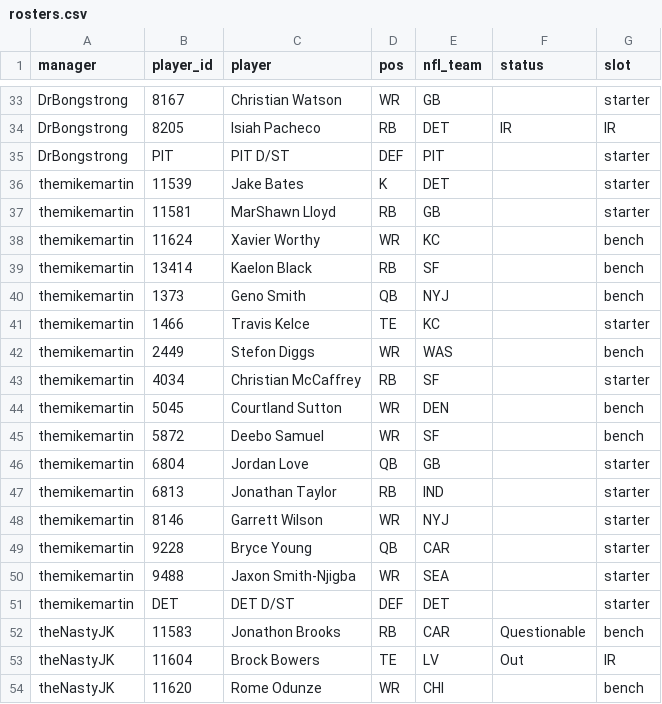
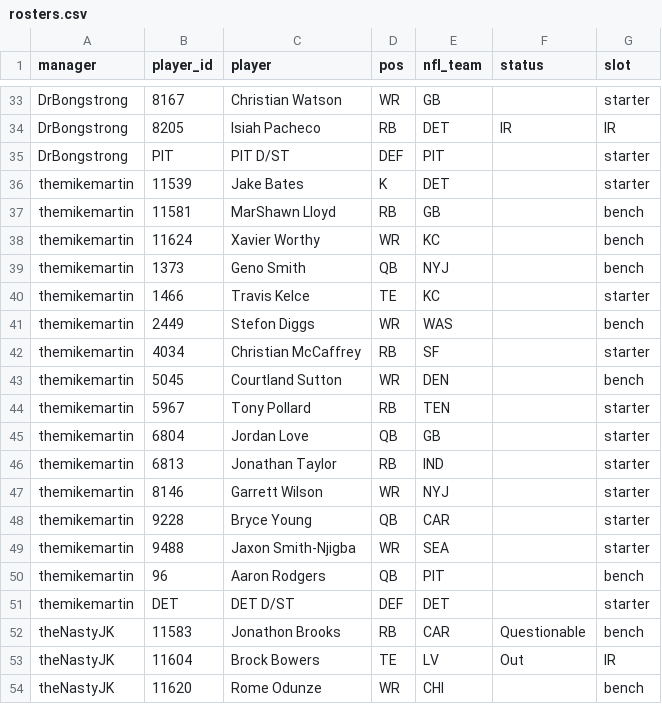
Before and after one commit to mikemartin/fantasy-football-auction-optimizer, a CSV file: data/league/rosters.csv, drawn as a sheet; only a part is shown, gaps mark what is left out.

```diff
--- a/data/league/rosters.csv
+++ b/data/league/rosters.csv
@@ -36,5 +36,4 @@ DrBongstrong,PIT,PIT D/ST,DEF,PIT,,starter
 themikemartin,11539,Jake Bates,K,DET,,starter
-themikemartin,11581,MarShawn Lloyd,RB,GB,,starter
+themikemartin,11581,MarShawn Lloyd,RB,GB,,bench
 themikemartin,11624,Xavier Worthy,WR,KC,,bench
-themikemartin,13414,Kaelon Black,RB,SF,,bench
 themikemartin,1373,Geno Smith,QB,NYJ,,bench
@@ -44,3 +43,3 @@ themikemartin,4034,Christian McCaffrey,RB,SF,,starter
 themikemartin,5045,Courtland Sutton,WR,DEN,,bench
-themikemartin,5872,Deebo Samuel,WR,SF,,bench
+themikemartin,5967,Tony Pollard,RB,TEN,,starter
 themikemartin,6804,Jordan Love,QB,GB,,starter
@@ -50,2 +49,3 @@ themikemartin,9228,Bryce Young,QB,CAR,,starter
 themikemartin,9488,Jaxon Smith-Njigba,WR,SEA,,starter
+themikemartin,96,Aaron Rodgers,QB,PIT,,bench
 themikemartin,DET,DET D/ST,DEF,DET,,starter
```
Also changed, not shown: data/league/free_agents.csv, data/league/results_wk03.csv, 1 other file.
